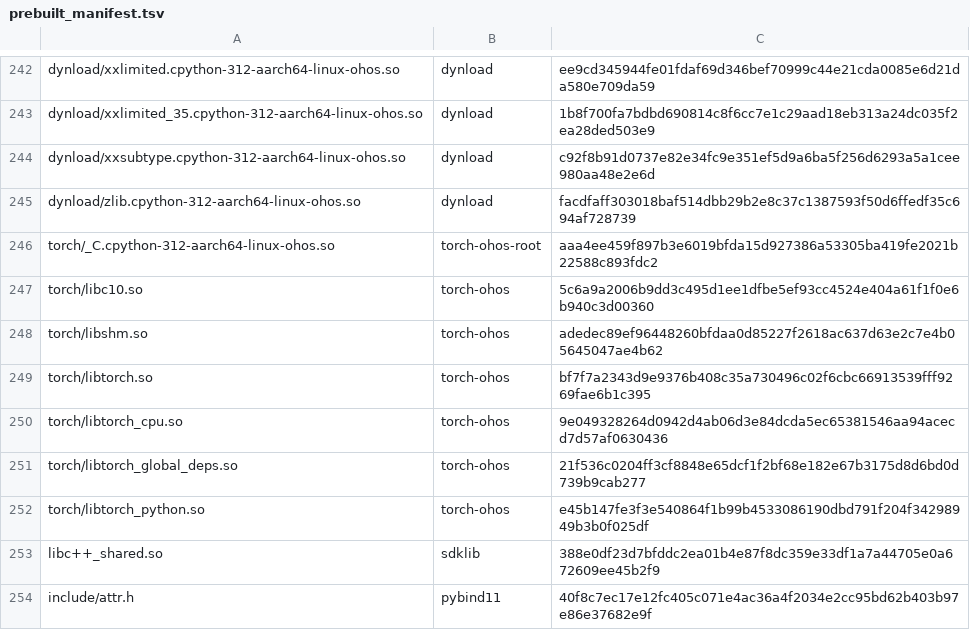
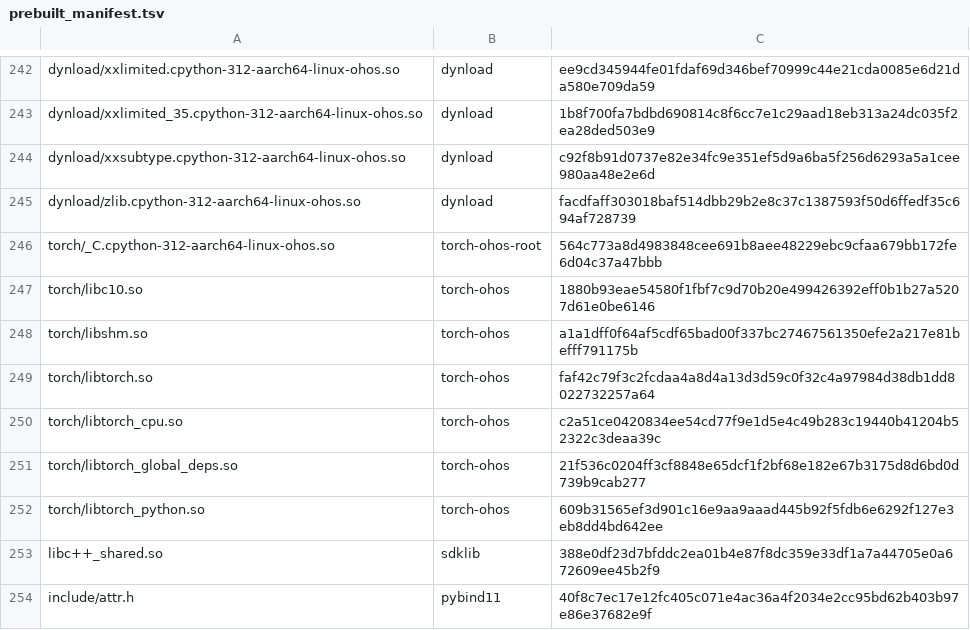
Before and after one commit to hackeris/MagicFlow, a TSV file: config/prebuilt_manifest.tsv, drawn as a sheet; only a part is shown, gaps mark what is left out.

Commit message:
一键 smoke 达成(make verify 5/5 PASS): verify_smoke.sh 固定判据(后端/BLAS/MM4x<2.0s/出图<180s); bless_manifest.sh 标准锚校准(修 sha 漂移类问题); Makefile verify target; 锚回正(n 白正主 lite产物 c2a51ce 等 6 件)

```diff
--- a/config/prebuilt_manifest.tsv
+++ b/config/prebuilt_manifest.tsv
@@ -245,9 +245,9 @@ dynload/xxsubtype.cpython-312-aarch64-linux-ohos.so	dynload	c92f8b91d0737e82e34f
 dynload/zlib.cpython-312-aarch64-linux-ohos.so	dynload	facdfaff303018baf514dbb29b2e8c37c1387593f50d6ffedf35c694af728739
-torch/_C.cpython-312-aarch64-linux-ohos.so	torch-ohos-root	aaa4ee459f897b3e6019bfda15d927386a53305ba419fe2021b22588c893fdc2
-torch/libc10.so	torch-ohos	5c6a9a2006b9dd3c495d1ee1dfbe5ef93cc4524e404a61f1f0e6b940c3d00360
-torch/libshm.so	torch-ohos	adedec89ef96448260bfdaa0d85227f2618ac637d63e2c7e4b05645047ae4b62
-torch/libtorch.so	torch-ohos	bf7f7a2343d9e9376b408c35a730496c02f6cbc66913539fff9269fae6b1c395
-torch/libtorch_cpu.so	torch-ohos	9e049328264d0942d4ab06d3e84dcda5ec65381546aa94acecd7d57af0630436
+torch/_C.cpython-312-aarch64-linux-ohos.so	torch-ohos-root	564c773a8d4983848cee691b8aee48229ebc9cfaa679bb172fe6d04c37a47bbb
+torch/libc10.so	torch-ohos	1880b93eae54580f1fbf7c9d70b20e499426392eff0b1b27a5207d61e0be6146
+torch/libshm.so	torch-ohos	a1a1dff0f64af5cdf65bad00f337bc27467561350efe2a217e81befff791175b
+torch/libtorch.so	torch-ohos	faf42c79f3c2fcdaa4a8d4a13d3d59c0f32c4a97984d38db1dd8022732257a64
+torch/libtorch_cpu.so	torch-ohos	c2a51ce0420834ee54cd77f9e1d5e4c49b283c19440b41204b52322c3deaa39c
 torch/libtorch_global_deps.so	torch-ohos	21f536c0204ff3cf8848e65dcf1f2bf68e182e67b3175d8d6bd0d739b9cab277
-torch/libtorch_python.so	torch-ohos	e45b147fe3f3e540864f1b99b4533086190dbd791f204f34298949b3b0f025df
+torch/libtorch_python.so	torch-ohos	609b31565ef3d901c16e9aa9aaad445b92f5fdb6e6292f127e3eb8dd4bd642ee
 libc++_shared.so	sdklib	388e0df23d7bfddc2ea01b4e87f8dc359e33df1a7a44705e0a672609ee45b2f9
```
Also changed, not shown: 4 other files.
